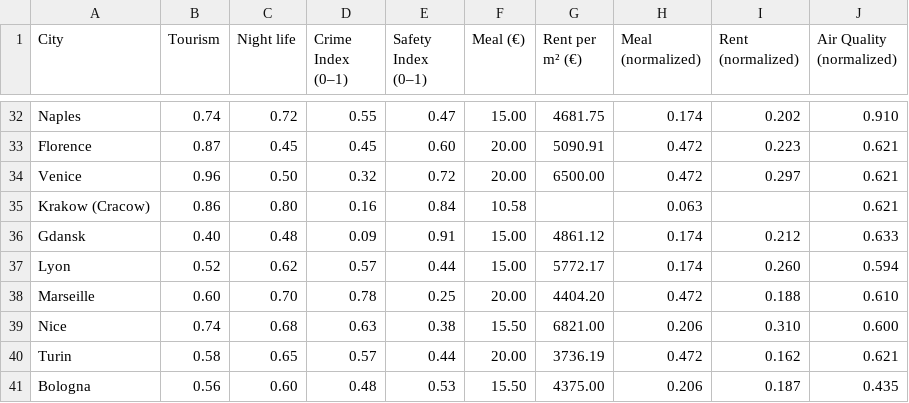
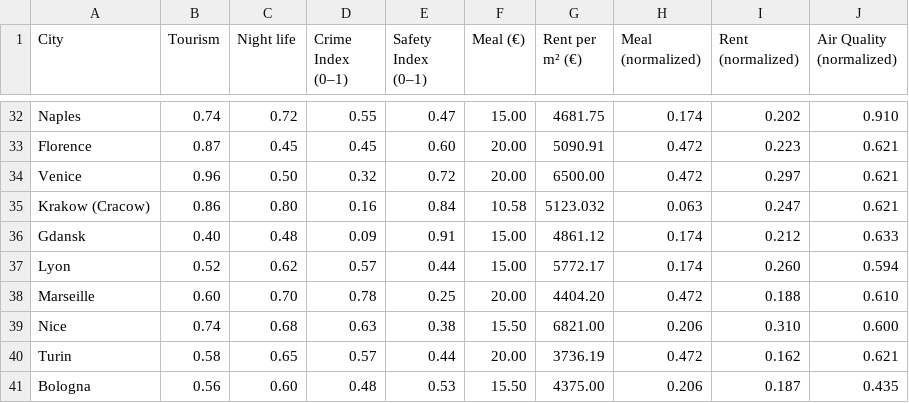
Before and after one commit to SzymonGozdowski/hackyeah_LHC, a CSV file: data_base/full_data.csv, drawn as a sheet; only a part is shown, gaps mark what is left out.

Commit message:
Update full_data.csv

```diff
--- a/data_base/full_data.csv
+++ b/data_base/full_data.csv
@@ -34,3 +34,3 @@ Florence,0.87,0.45,0.45,0.60,20.00,5090.91,0.472,0.223,0.621
 Venice,0.96,0.50,0.32,0.72,20.00,6500.00,0.472,0.297,0.621
-Krakow (Cracow),0.86,0.80,0.16,0.84,10.58,,0.063,,0.621
+Krakow (Cracow),0.86,0.80,0.16,0.84,10.58,5123.032,0.063,0.247,0.621
 Gdansk,0.40,0.48,0.09,0.91,15.00,4861.12,0.174,0.212,0.633
```
